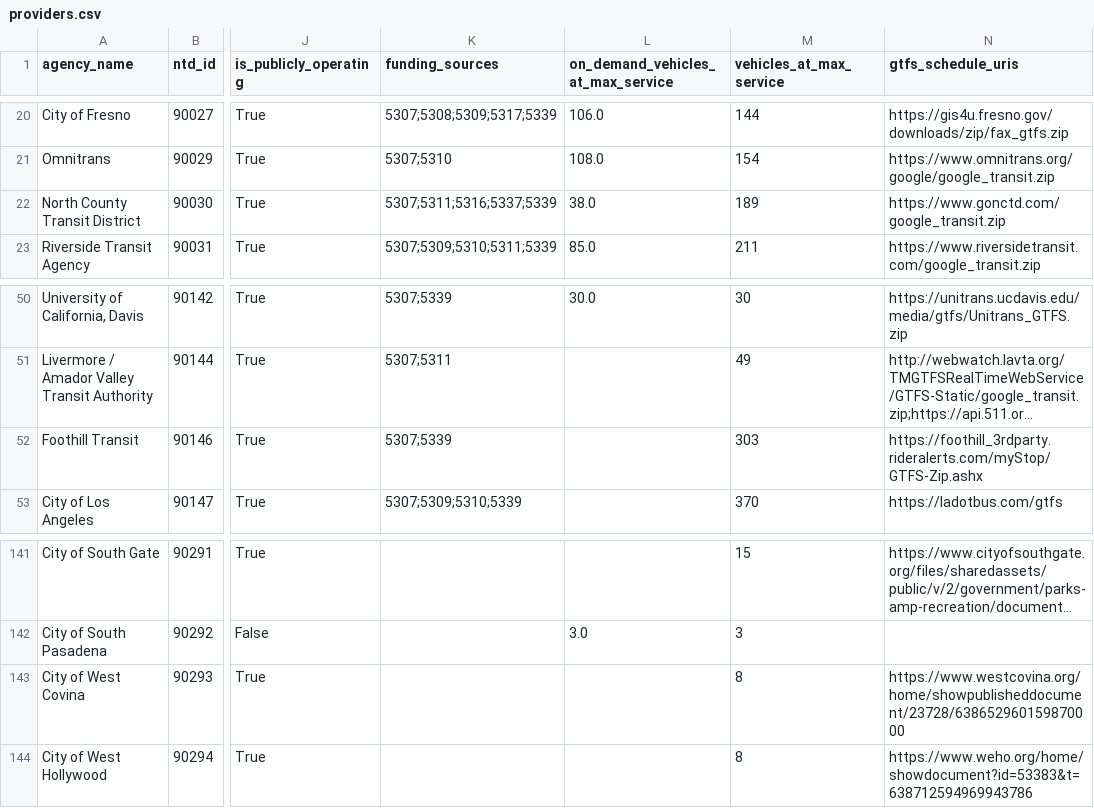
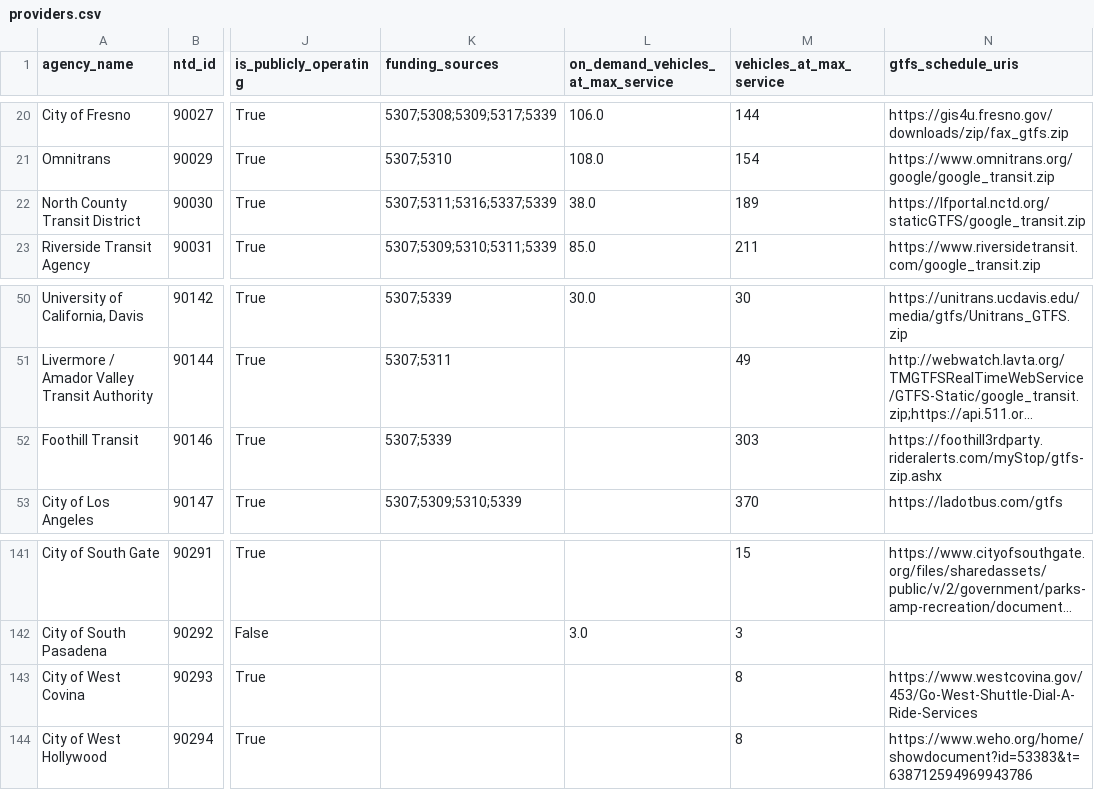
Before and after one commit to cal-itp/mobility-marketplace, a CSV file: src/metadata/providers/providers.csv, drawn as a sheet; only a part is shown, gaps mark what is left out; long unchanged cells end in …; the diff names each change by its address in the sheet, - before the commit and + after, or states it on an @@ line.

```diff
--- a/src/metadata/providers/providers.csv
+++ b/src/metadata/providers/providers.csv
-N22 (gtfs_schedule_uris): https://www.gonctd.com/google_transit.zip
+N22 (gtfs_schedule_uris): https://lfportal.nctd.org/staticGTFS/google_transit.zip
-N52 (gtfs_schedule_uris): https://foothill_3rdparty.rideralerts.com/myStop/GTFS-Zip.ashx
+N52 (gtfs_schedule_uris): https://foothill3rdparty.rideralerts.com/myStop/gtfs-zip.ashx
-N143 (gtfs_schedule_uris): https://www.westcovina.org/home/showpublisheddocument/23728/638652960159870000
+N143 (gtfs_schedule_uris): https://www.westcovina.gov/453/Go-West-Shuttle-Dial-A-Ride-Services
```
